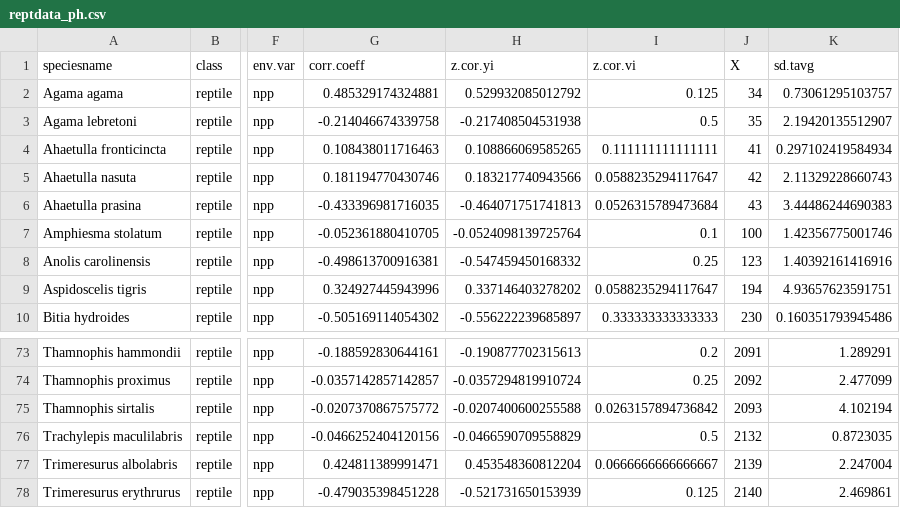
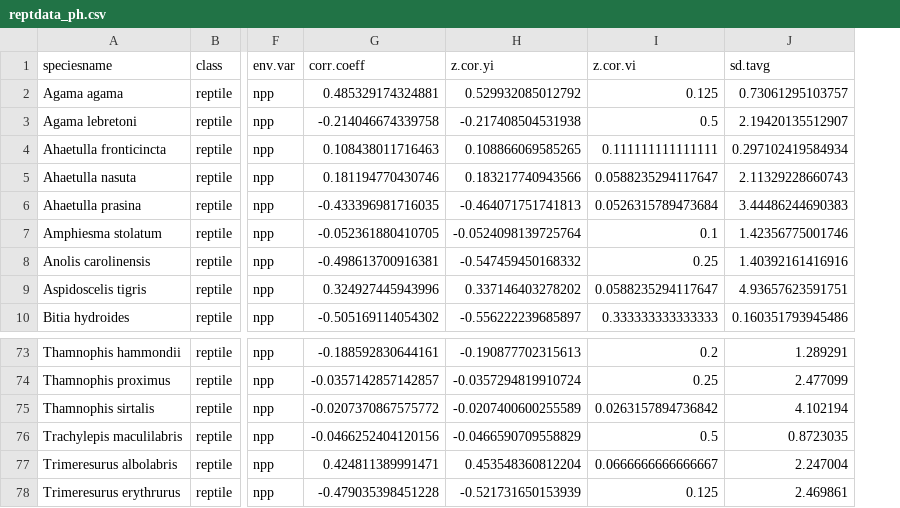
Before and after one commit to anabenlop/BergmannRule, a CSV file: BergmannsRule/Data/reptdata_ph.csv, drawn as a sheet; only a part is shown, gaps mark what is left out; the diff names each change by its address in the sheet, - before the commit and + after, or states it on an @@ line.

```diff
--- a/BergmannsRule/Data/reptdata_ph.csv
+++ b/BergmannsRule/Data/reptdata_ph.csv
-column J (X), rows 2-10: 34 | 35 | 41 | 42 | 43 | 100 | 123 | 194 | 230; rows 73-78: 2091 | 2092 | 2093 | 2132 | 2139 | 2140
-H75 (z.cor.yi): -0.0207400600255588
+H75 (z.cor.yi): -0.0207400600255589
```
Also changed, not shown: 5 other files.
